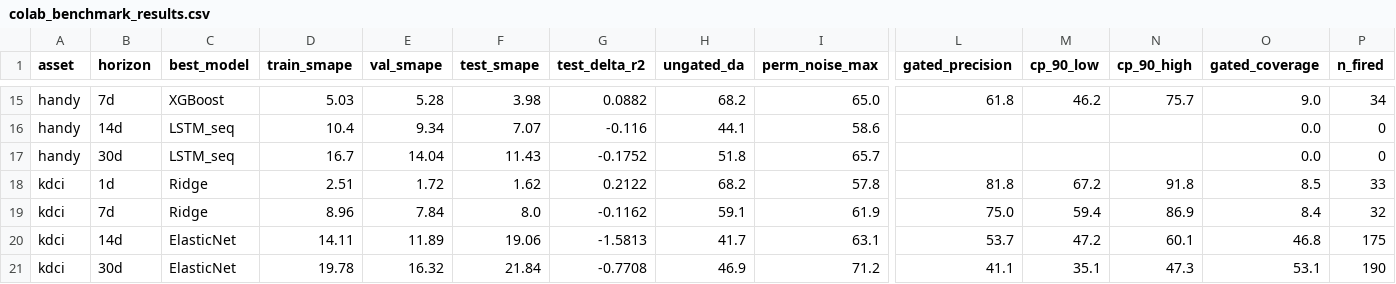
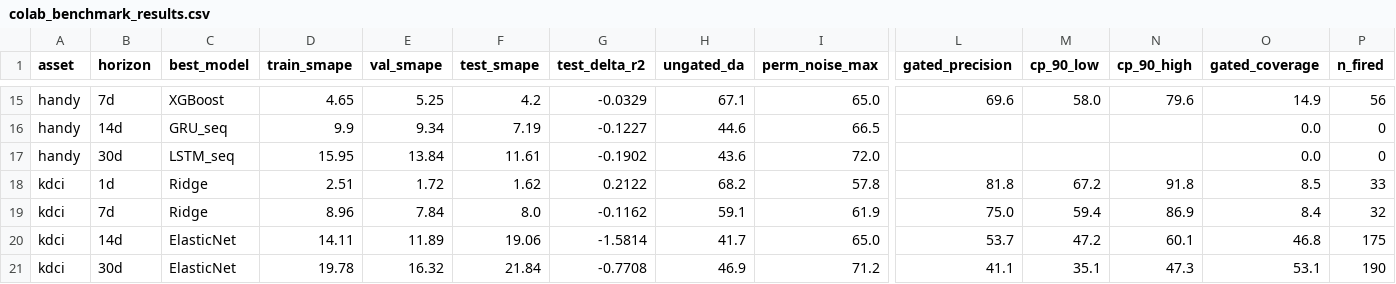
Before and after one commit to SSOHEB/FICOS-Platform, a CSV file: outputs/colab_benchmark_results.csv, drawn as a sheet; only a part is shown, gaps mark what is left out; the diff covers the shown part only; the diff names each change by its address in the sheet, - before the commit and + after, or states it on an @@ line.

```diff
--- a/outputs/colab_benchmark_results.csv
+++ b/outputs/colab_benchmark_results.csv
-D15 (train_smape): 5.03
+D15 (train_smape): 4.65
-E15 (val_smape): 5.28
+E15 (val_smape): 5.25
-F15 (test_smape): 3.98
+F15 (test_smape): 4.2
-G15 (test_delta_r2): 0.0882
+G15 (test_delta_r2): -0.0329
-H15 (ungated_da): 68.2
+H15 (ungated_da): 67.1
-L15 (gated_precision): 61.8
+L15 (gated_precision): 69.6
-M15 (cp_90_low): 46.2
+M15 (cp_90_low): 58.0
-N15 (cp_90_high): 75.7
+N15 (cp_90_high): 79.6
-O15 (gated_coverage): 9.0
+O15 (gated_coverage): 14.9
-P15 (n_fired): 34
+P15 (n_fired): 56
-C16 (best_model): LSTM_seq
+C16 (best_model): GRU_seq
-D16 (train_smape): 10.4
+D16 (train_smape): 9.9
-F16 (test_smape): 7.07
+F16 (test_smape): 7.19
-G16 (test_delta_r2): -0.116
+G16 (test_delta_r2): -0.1227
-H16 (ungated_da): 44.1
+H16 (ungated_da): 44.6
-I16 (perm_noise_max): 58.6
+I16 (perm_noise_max): 66.5
-D17 (train_smape): 16.7
+D17 (train_smape): 15.95
-E17 (val_smape): 14.04
+E17 (val_smape): 13.84
-F17 (test_smape): 11.43
+F17 (test_smape): 11.61
-G17 (test_delta_r2): -0.1752
+G17 (test_delta_r2): -0.1902
-H17 (ungated_da): 51.8
+H17 (ungated_da): 43.6
-I17 (perm_noise_max): 65.7
+I17 (perm_noise_max): 72.0
-G20 (test_delta_r2): -1.5813
+G20 (test_delta_r2): -1.5814
-I20 (perm_noise_max): 63.1
+I20 (perm_noise_max): 65.0
```
Also changed, not shown: 1 added row, 1 removed row and 52 edited cells elsewhere in this file, 2 other files.
